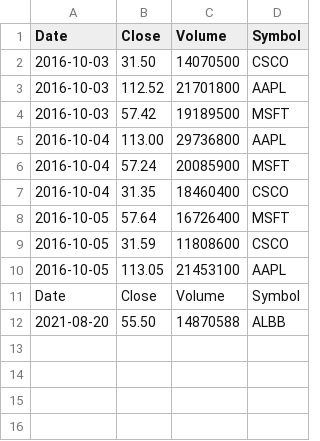
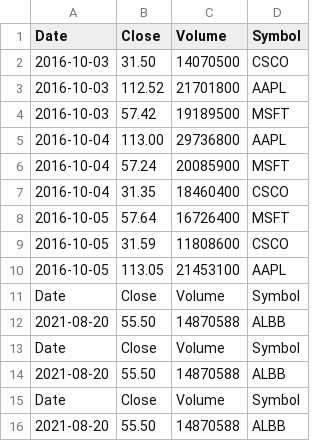
Before and after one commit to wenyuc/basic_learning, a CSV file: data/smallstocks.csv, drawn as a sheet.

```diff
--- a/data/smallstocks.csv
+++ b/data/smallstocks.csv
@@ -12 +12,5 @@ Date,Close,Volume,Symbol
 2021-08-20,55.50,14870588,ALBB
+Date,Close,Volume,Symbol
+2021-08-20,55.50,14870588,ALBB
+Date,Close,Volume,Symbol
+2021-08-20,55.50,14870588,ALBB
```
Also changed, not shown: 5 other files.
